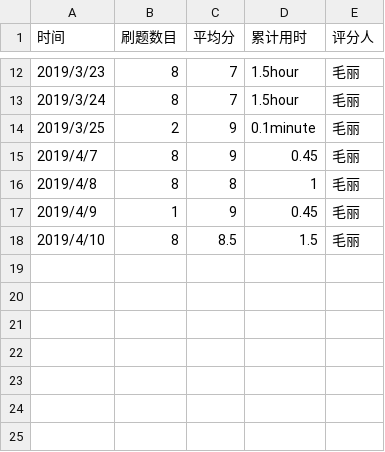
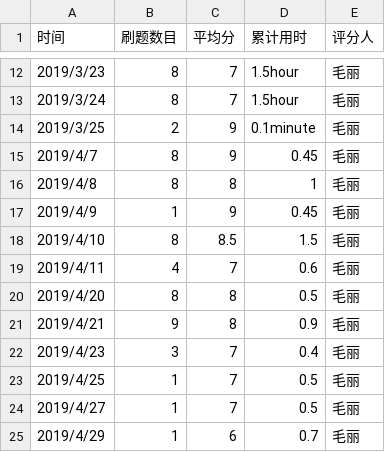
Before and after one commit to liuxiaoyan44/C_language_practice, a CSV file: daily/每天记录.csv, drawn as a sheet; only a part is shown, gaps mark what is left out.

Commit message:
Update 每天记录.csv

```diff
--- a/daily/每天记录.csv
+++ b/daily/每天记录.csv
@@ -18 +18,8 @@
 2019/4/10,8,8.5,1.5,毛丽
+2019/4/11,4,7,0.6,毛丽
+2019/4/20,8,8,0.5,毛丽
+2019/4/21,9,8,0.9,毛丽
+2019/4/23,3,7,0.4,毛丽
+2019/4/25,1,7,0.5,毛丽
+2019/4/27,1,7,0.5,毛丽
+2019/4/29,1,6,0.7,毛丽
```
